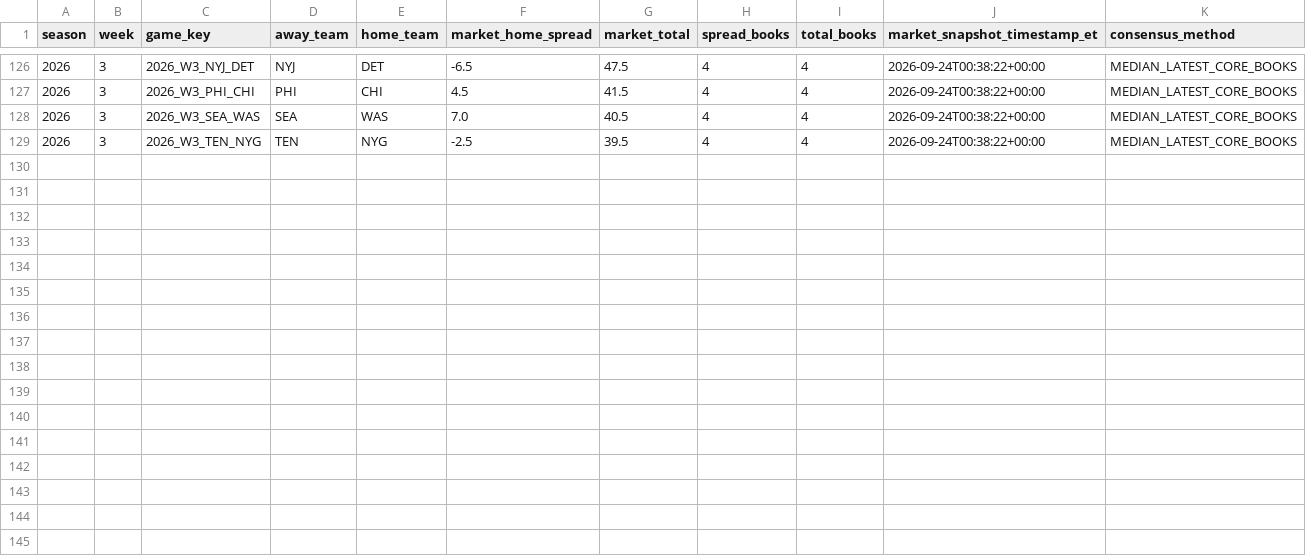
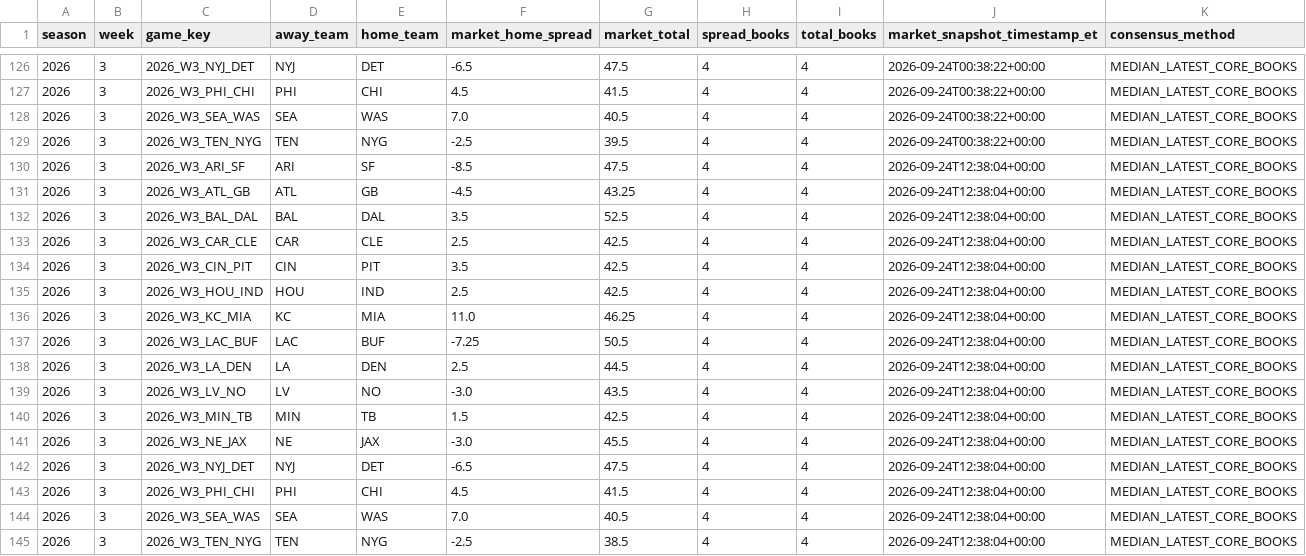
Before and after one commit to zgriesser-hue/-core-v2-nfl, a CSV file: data/market/2026/week_03/market_consensus_history.csv, drawn as a sheet; only a part is shown, gaps mark what is left out.

```diff
--- a/data/market/2026/week_03/market_consensus_history.csv
+++ b/data/market/2026/week_03/market_consensus_history.csv
@@ -129 +129,17 @@ season,week,game_key,away_team,home_team,market_home_spread,market_total,spread_
 2026,3,2026_W3_TEN_NYG,TEN,NYG,-2.5,39.5,4,4,2026-09-24T00:38:22+00:00,MEDIAN_LATEST_CORE_BOOKS
+2026,3,2026_W3_ARI_SF,ARI,SF,-8.5,47.5,4,4,2026-09-24T12:38:04+00:00,MEDIAN_LATEST_CORE_BOOKS
+2026,3,2026_W3_ATL_GB,ATL,GB,-4.5,43.25,4,4,2026-09-24T12:38:04+00:00,MEDIAN_LATEST_CORE_BOOKS
+2026,3,2026_W3_BAL_DAL,BAL,DAL,3.5,52.5,4,4,2026-09-24T12:38:04+00:00,MEDIAN_LATEST_CORE_BOOKS
+2026,3,2026_W3_CAR_CLE,CAR,CLE,2.5,42.5,4,4,2026-09-24T12:38:04+00:00,MEDIAN_LATEST_CORE_BOOKS
+2026,3,2026_W3_CIN_PIT,CIN,PIT,3.5,42.5,4,4,2026-09-24T12:38:04+00:00,MEDIAN_LATEST_CORE_BOOKS
+2026,3,2026_W3_HOU_IND,HOU,IND,2.5,42.5,4,4,2026-09-24T12:38:04+00:00,MEDIAN_LATEST_CORE_BOOKS
+2026,3,2026_W3_KC_MIA,KC,MIA,11.0,46.25,4,4,2026-09-24T12:38:04+00:00,MEDIAN_LATEST_CORE_BOOKS
+2026,3,2026_W3_LAC_BUF,LAC,BUF,-7.25,50.5,4,4,2026-09-24T12:38:04+00:00,MEDIAN_LATEST_CORE_BOOKS
+2026,3,2026_W3_LA_DEN,LA,DEN,2.5,44.5,4,4,2026-09-24T12:38:04+00:00,MEDIAN_LATEST_CORE_BOOKS
+2026,3,2026_W3_LV_NO,LV,NO,-3.0,43.5,4,4,2026-09-24T12:38:04+00:00,MEDIAN_LATEST_CORE_BOOKS
+2026,3,2026_W3_MIN_TB,MIN,TB,1.5,42.5,4,4,2026-09-24T12:38:04+00:00,MEDIAN_LATEST_CORE_BOOKS
+2026,3,2026_W3_NE_JAX,NE,JAX,-3.0,45.5,4,4,2026-09-24T12:38:04+00:00,MEDIAN_LATEST_CORE_BOOKS
+2026,3,2026_W3_NYJ_DET,NYJ,DET,-6.5,47.5,4,4,2026-09-24T12:38:04+00:00,MEDIAN_LATEST_CORE_BOOKS
+2026,3,2026_W3_PHI_CHI,PHI,CHI,4.5,41.5,4,4,2026-09-24T12:38:04+00:00,MEDIAN_LATEST_CORE_BOOKS
+2026,3,2026_W3_SEA_WAS,SEA,WAS,7.0,40.5,4,4,2026-09-24T12:38:04+00:00,MEDIAN_LATEST_CORE_BOOKS
+2026,3,2026_W3_TEN_NYG,TEN,NYG,-2.5,38.5,4,4,2026-09-24T12:38:04+00:00,MEDIAN_LATEST_CORE_BOOKS
```
Also changed, not shown: data/market/api_usage.csv, data/tracking/projection_market_snapshots.csv, 1 other file.
